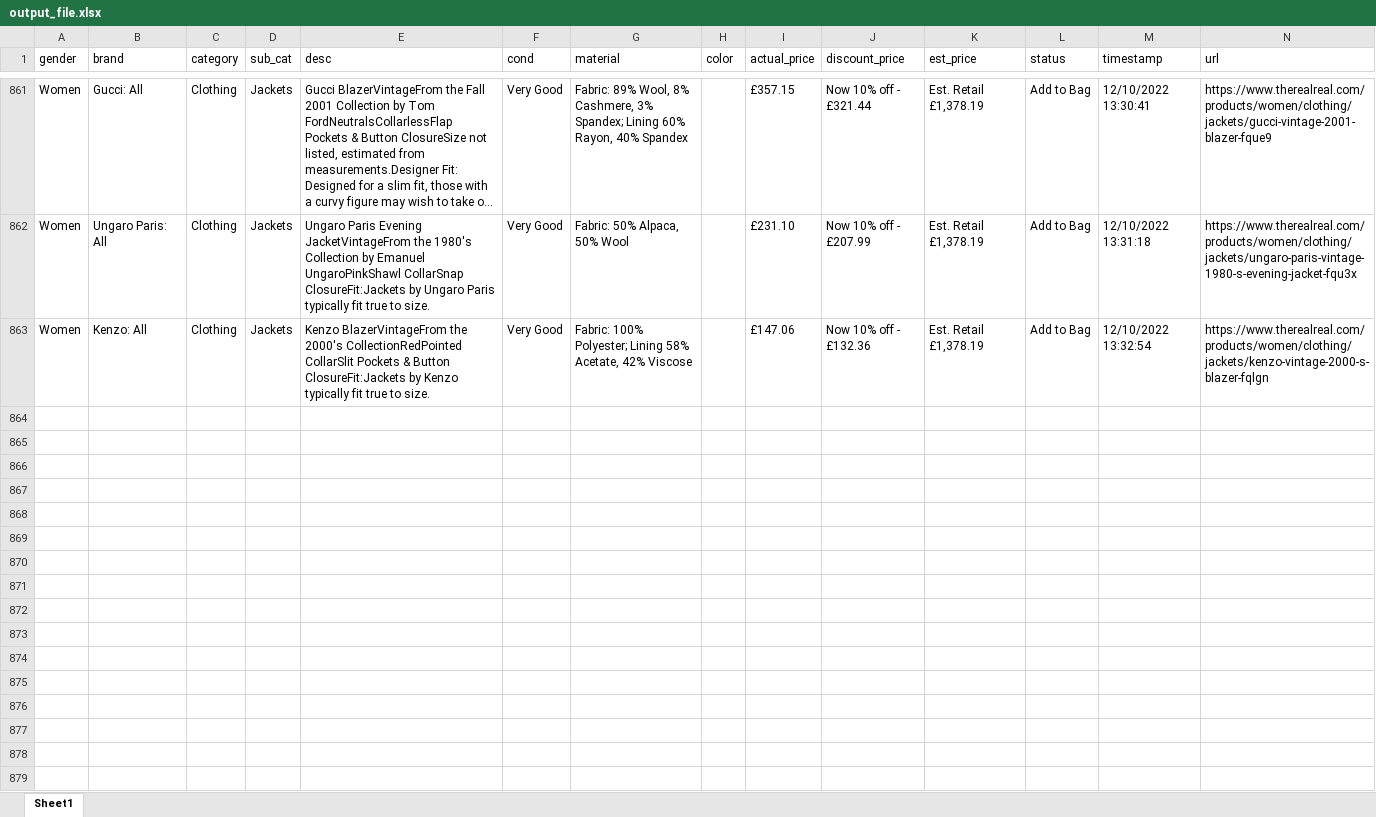
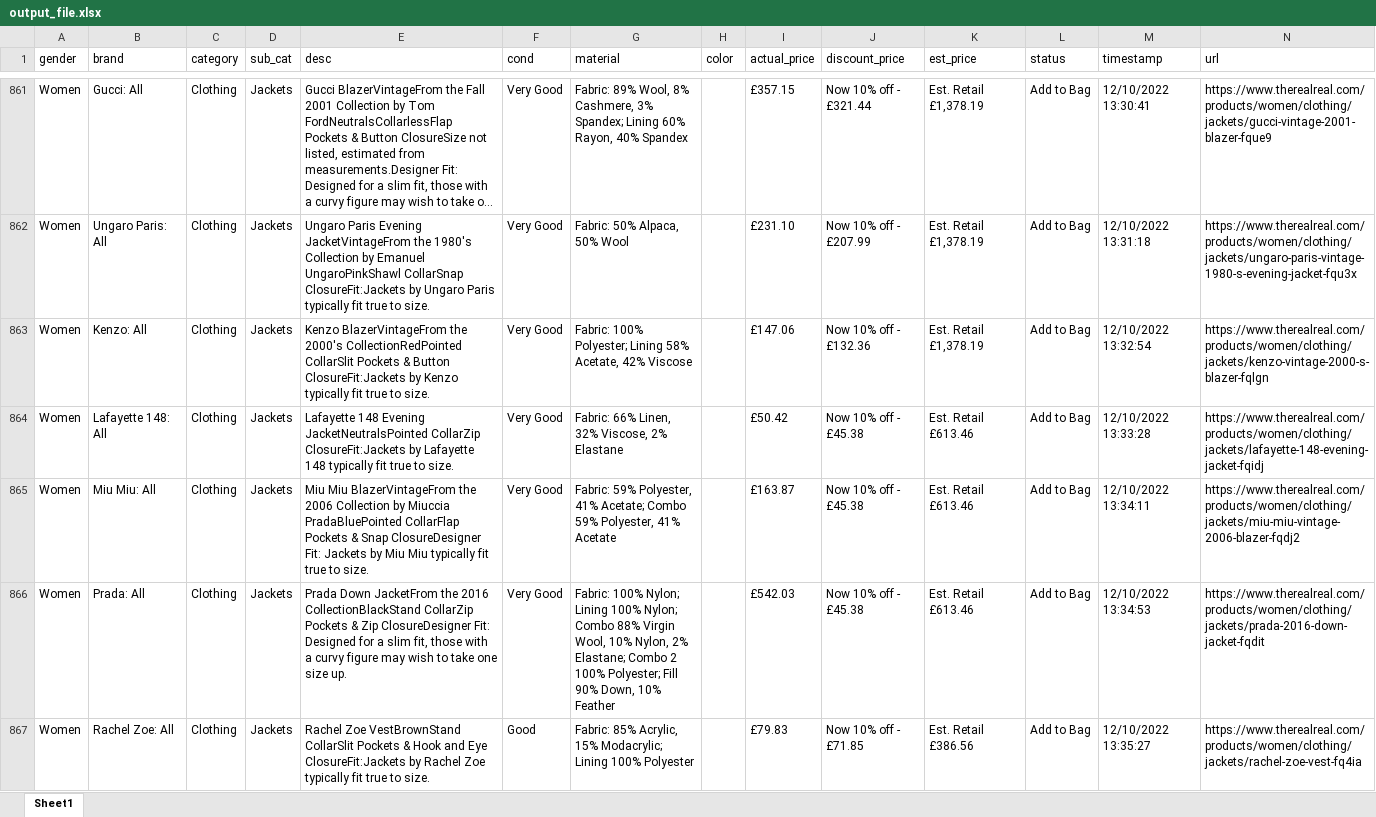
Before and after one commit to vigneshwar027/uipath, an Excel workbook: Extraction/assets/output_file.xlsx, sheet Sheet1, drawn as a sheet; only a part is shown, gaps mark what is left out; long unchanged cells end in …; values as stored, in another font and other column widths than the file's, no borders; the diff covers the shown part only; the diff names each change by its address in the sheet, - before the commit and + after, or states it on an @@ line.

```diff
--- a/Extraction/assets/output_file.xlsx (sheet Sheet1)
+++ b/Extraction/assets/output_file.xlsx (sheet Sheet1)
+row 864: Women | Lafayette 148: All | Clothing | Jackets | Lafayette 148 Evening JacketNeutralsPointed CollarZip ClosureFit:Jackets by Lafayette 148 typically fit true to size. | Very Good | Fabric: 66% Linen, 32% Viscose, 2% Elastane |  | £50.42 | Now 10% off - £45.38 | Est. Retail £613.46 | Add to Bag | 12/10/2022 13:33:28 | https://www.therealreal.com/products/women/clothing/jackets/lafayette-148-evening-jacket-fqidj
+row 865: Women | Miu Miu: All | Clothing | Jackets | Miu Miu BlazerVintageFrom the 2006 Collection by Miuccia PradaBluePointed CollarFlap Pockets & Snap ClosureDesigner Fit: Jackets by Miu Miu typically fit true to size. | Very Good | Fabric: 59% Polyester, 41% Acetate; Combo 59% Polyester, 41% Acetate |  | £163.87 | Now 10% off - £45.38 | Est. Retail £613.46 | Add to Bag | 12/10/2022 13:34:11 | https://www.therealreal.com/products/women/clothing/jackets/miu-miu-vintage-2006-blazer-fqdj2
+row 866: Women | Prada: All | Clothing | Jackets | Prada Down JacketFrom the 2016 CollectionBlackStand CollarZip Pockets & Zip ClosureDesigner Fit: Designed for a slim fit, those with a curvy figure may wish to take one size up. | Very Good | Fabric: 100% Nylon; Lining 100% Nylon; Combo 88% Virgin Wool, 10% Nylon, 2% Elastane; Combo 2 100% Polyester; Fill 90% Down, 10% Feather |  | £542.03 | Now 10% off - £45.38 | Est. Retail £613.46 | Add to Bag | 12/10/2022 13:34:53 | https://www.therealreal.com/products/women/clothing/jackets/prada-2016-down-jacket-fqdit
+row 867: Women | Rachel Zoe: All | Clothing | Jackets | Rachel Zoe VestBrownStand CollarSlit Pockets & Hook and Eye ClosureFit:Jackets by Rachel Zoe typically fit true to size. | Good | Fabric: 85% Acrylic, 15% Modacrylic; Lining 100% Polyester |  | £79.83 | Now 10% off - £71.85 | Est. Retail £386.56 | Add to Bag | 12/10/2022 13:35:27 | https://www.therealreal.com/products/women/clothing/jackets/rachel-zoe-vest-fq4ia
```
Also changed, not shown: 9 added rows elsewhere in this sheet, Extraction/assets/errors_file.xlsx, 2 other files.
